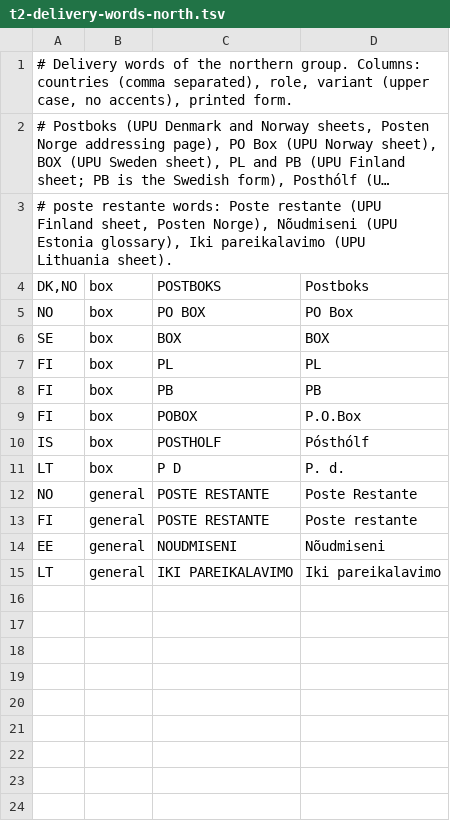
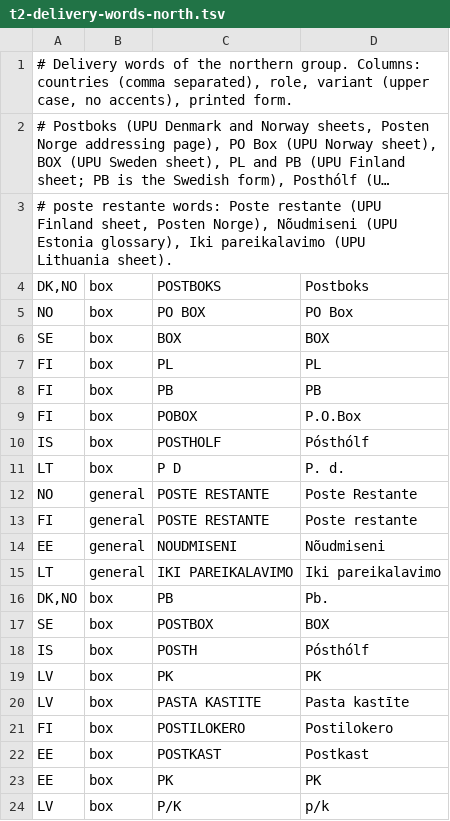
Before and after one commit to recursive-ai-oss/onecontact-csharp, a TSV file: src/OneContact/Addresses/Data/T2/t2-delivery-words-north.tsv, drawn as a sheet; long unchanged cells end in ….

```diff
--- a/src/OneContact/Addresses/Data/T2/t2-delivery-words-north.tsv
+++ b/src/OneContact/Addresses/Data/T2/t2-delivery-words-north.tsv
@@ -15 +15,10 @@ EE	general	NOUDMISENI	Nõudmiseni
 LT	general	IKI PAREIKALAVIMO	Iki pareikalavimo
+DK,NO	box	PB	Pb.
+SE	box	POSTBOX	BOX
+IS	box	POSTH	Pósthólf
+LV	box	PK	PK
+LV	box	PASTA KASTITE	Pasta kastīte
+FI	box	POSTILOKERO	Postilokero
+EE	box	POSTKAST	Postkast
+EE	box	PK	PK
+LV	box	P/K	p/k
```
Also changed, not shown: src/OneContact/Addresses/Data/T2/t2-north-words.tsv, 5 other files.
